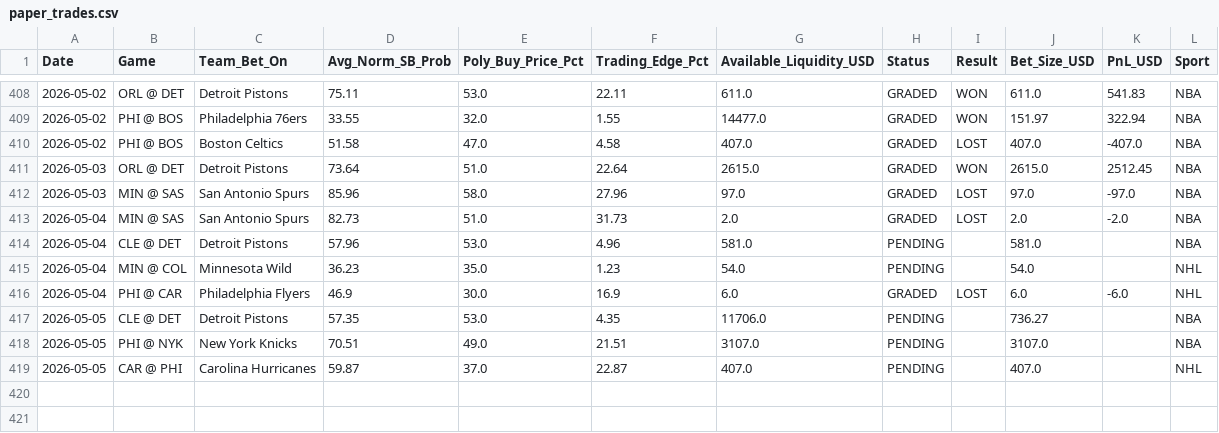
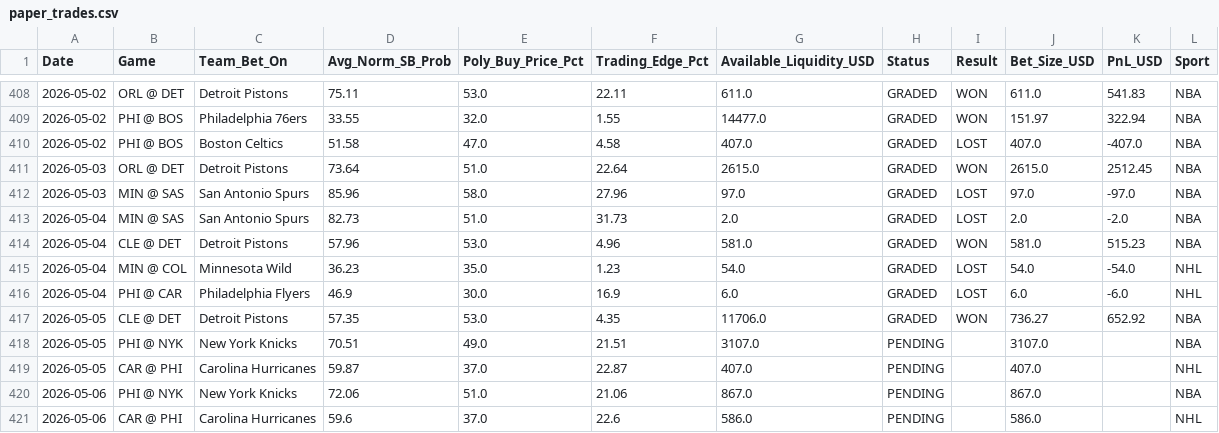
Before and after one commit to pmatorras/poly-bot, a CSV file: data/paper_trades.csv, drawn as a sheet; only a part is shown, gaps mark what is left out.

```diff
--- a/data/paper_trades.csv
+++ b/data/paper_trades.csv
@@ -413,7 +413,9 @@ Date,Game,Team_Bet_On,Avg_Norm_SB_Prob,Poly_Buy_Price_Pct,Trading_Edge_Pct,Avail
 2026-05-04,MIN @ SAS,San Antonio Spurs,82.73,51.0,31.73,2.0,GRADED,LOST,2.0,-2.0,NBA
-2026-05-04,CLE @ DET,Detroit Pistons,57.96,53.0,4.96,581.0,PENDING,,581.0,,NBA
-2026-05-04,MIN @ COL,Minnesota Wild,36.23,35.0,1.23,54.0,PENDING,,54.0,,NHL
+2026-05-04,CLE @ DET,Detroit Pistons,57.96,53.0,4.96,581.0,GRADED,WON,581.0,515.23,NBA
+2026-05-04,MIN @ COL,Minnesota Wild,36.23,35.0,1.23,54.0,GRADED,LOST,54.0,-54.0,NHL
 2026-05-04,PHI @ CAR,Philadelphia Flyers,46.9,30.0,16.9,6.0,GRADED,LOST,6.0,-6.0,NHL
-2026-05-05,CLE @ DET,Detroit Pistons,57.35,53.0,4.35,11706.0,PENDING,,736.27,,NBA
+2026-05-05,CLE @ DET,Detroit Pistons,57.35,53.0,4.35,11706.0,GRADED,WON,736.27,652.92,NBA
 2026-05-05,PHI @ NYK,New York Knicks,70.51,49.0,21.51,3107.0,PENDING,,3107.0,,NBA
 2026-05-05,CAR @ PHI,Carolina Hurricanes,59.87,37.0,22.87,407.0,PENDING,,407.0,,NHL
+2026-05-06,PHI @ NYK,New York Knicks,72.06,51.0,21.06,867.0,PENDING,,867.0,,NBA
+2026-05-06,CAR @ PHI,Carolina Hurricanes,59.6,37.0,22.6,586.0,PENDING,,586.0,,NHL
```
